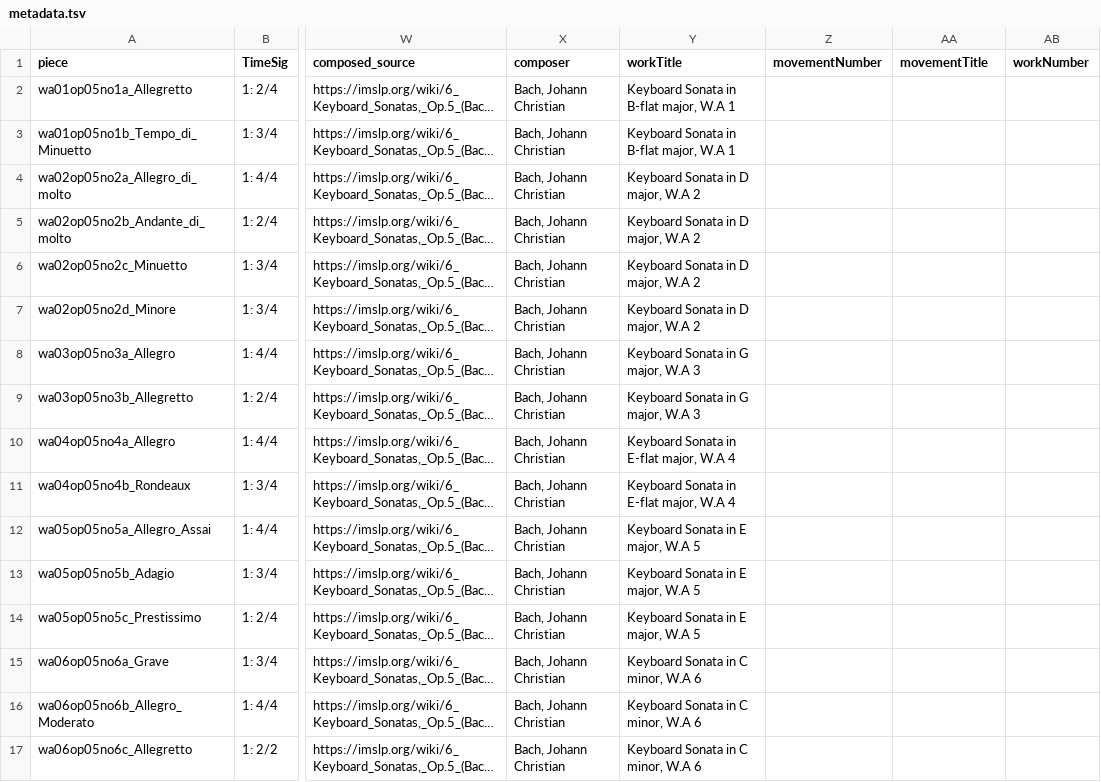
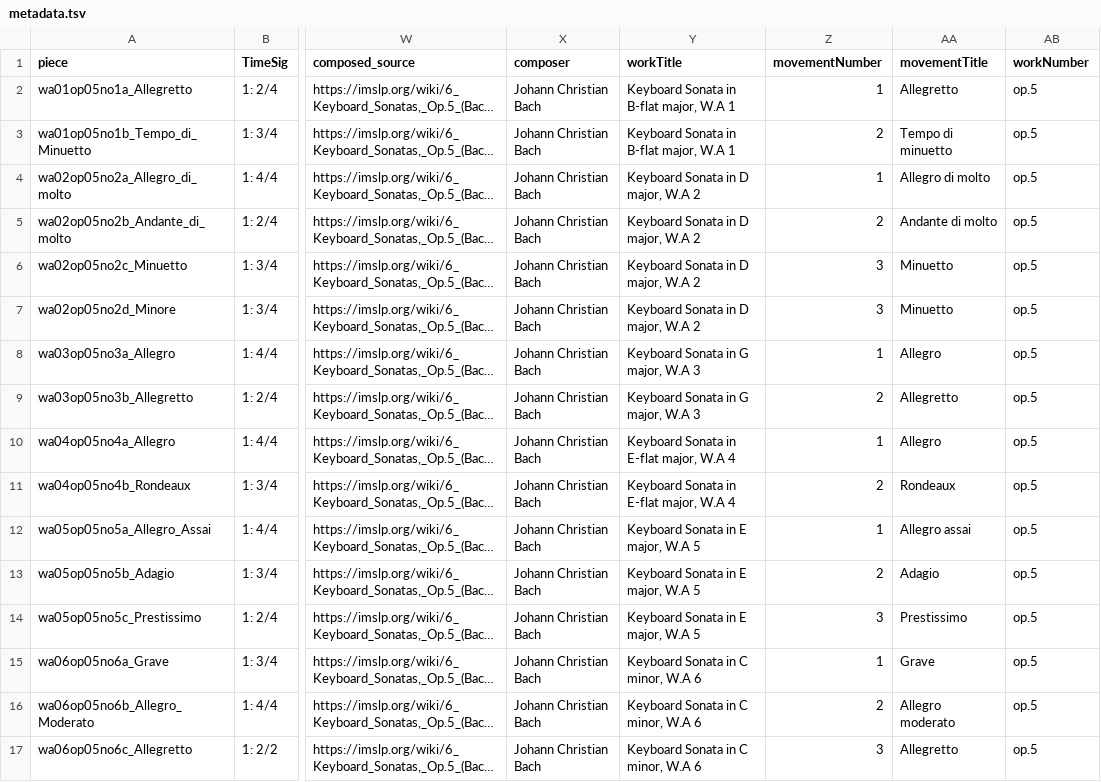
Before and after one commit to DCMLab/jc_bach_sonatas, a TSV file: metadata.tsv, drawn as a sheet; only a part is shown, gaps mark what is left out; long unchanged cells end in …; the diff covers the shown part only; the diff names each change by its address in the sheet, - before the commit and + after, or states it on an @@ line.

Commit message:
populates movementNumber, movementTitle, workNumber, corrects composer

```diff
--- a/metadata.tsv
+++ b/metadata.tsv
-X2:X17 (composer): Bach, Johann Christian
+X2:X17 (composer): Johann Christian Bach
-Z2 (movementNumber): (empty)
+Z2 (movementNumber): 1
-AA2 (movementTitle): (empty)
+AA2 (movementTitle): Allegretto
-AB2:AB17 (workNumber): (empty)
+AB2:AB17 (workNumber): op.5
-Z3 (movementNumber): (empty)
+Z3 (movementNumber): 2
-AA3 (movementTitle): (empty)
+AA3 (movementTitle): Tempo di minuetto
-Z4 (movementNumber): (empty)
+Z4 (movementNumber): 1
-AA4 (movementTitle): (empty)
+AA4 (movementTitle): Allegro di molto
-Z5 (movementNumber): (empty)
+Z5 (movementNumber): 2
-AA5 (movementTitle): (empty)
+AA5 (movementTitle): Andante di molto
-Z6:Z7 (movementNumber): (empty)
+Z6:Z7 (movementNumber): 3
-AA6:AA7 (movementTitle): (empty)
+AA6:AA7 (movementTitle): Minuetto
-Z8 (movementNumber): (empty)
+Z8 (movementNumber): 1
-AA8 (movementTitle): (empty)
+AA8 (movementTitle): Allegro
-Z9 (movementNumber): (empty)
+Z9 (movementNumber): 2
-AA9 (movementTitle): (empty)
+AA9 (movementTitle): Allegretto
-Z10 (movementNumber): (empty)
+Z10 (movementNumber): 1
-AA10 (movementTitle): (empty)
+AA10 (movementTitle): Allegro
-Z11 (movementNumber): (empty)
+Z11 (movementNumber): 2
-AA11 (movementTitle): (empty)
+AA11 (movementTitle): Rondeaux
-Z12 (movementNumber): (empty)
+Z12 (movementNumber): 1
-AA12 (movementTitle): (empty)
+AA12 (movementTitle): Allegro assai
-Z13 (movementNumber): (empty)
+Z13 (movementNumber): 2
-AA13 (movementTitle): (empty)
+AA13 (movementTitle): Adagio
-Z14 (movementNumber): (empty)
+Z14 (movementNumber): 3
-AA14 (movementTitle): (empty)
+AA14 (movementTitle): Prestissimo
-Z15 (movementNumber): (empty)
+Z15 (movementNumber): 1
-AA15 (movementTitle): (empty)
+AA15 (movementTitle): Grave
-Z16 (movementNumber): (empty)
+Z16 (movementNumber): 2
-AA16 (movementTitle): (empty)
+AA16 (movementTitle): Allegro moderato
-Z17 (movementNumber): (empty)
+Z17 (movementNumber): 3
-AA17 (movementTitle): (empty)
+AA17 (movementTitle): Allegretto
```
Also changed, not shown: 52 edited cells elsewhere in this file.
